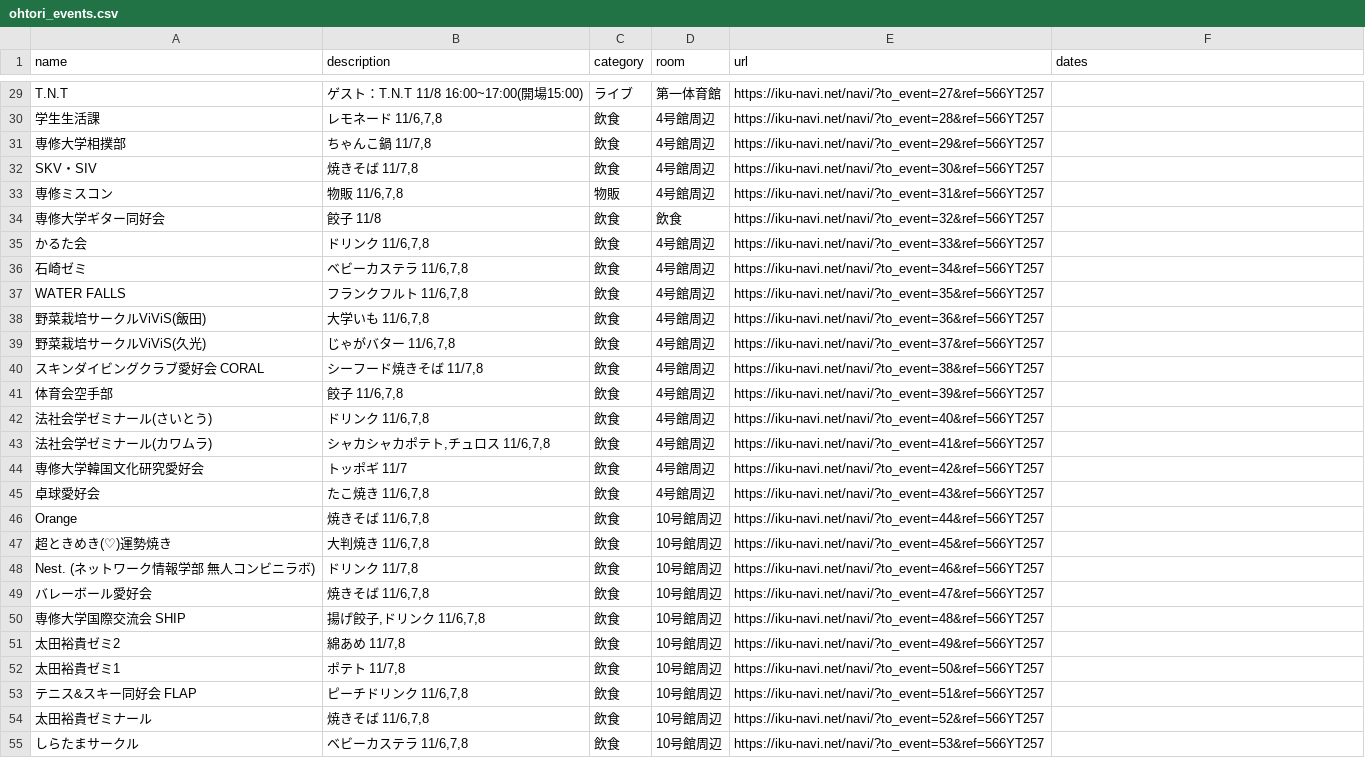
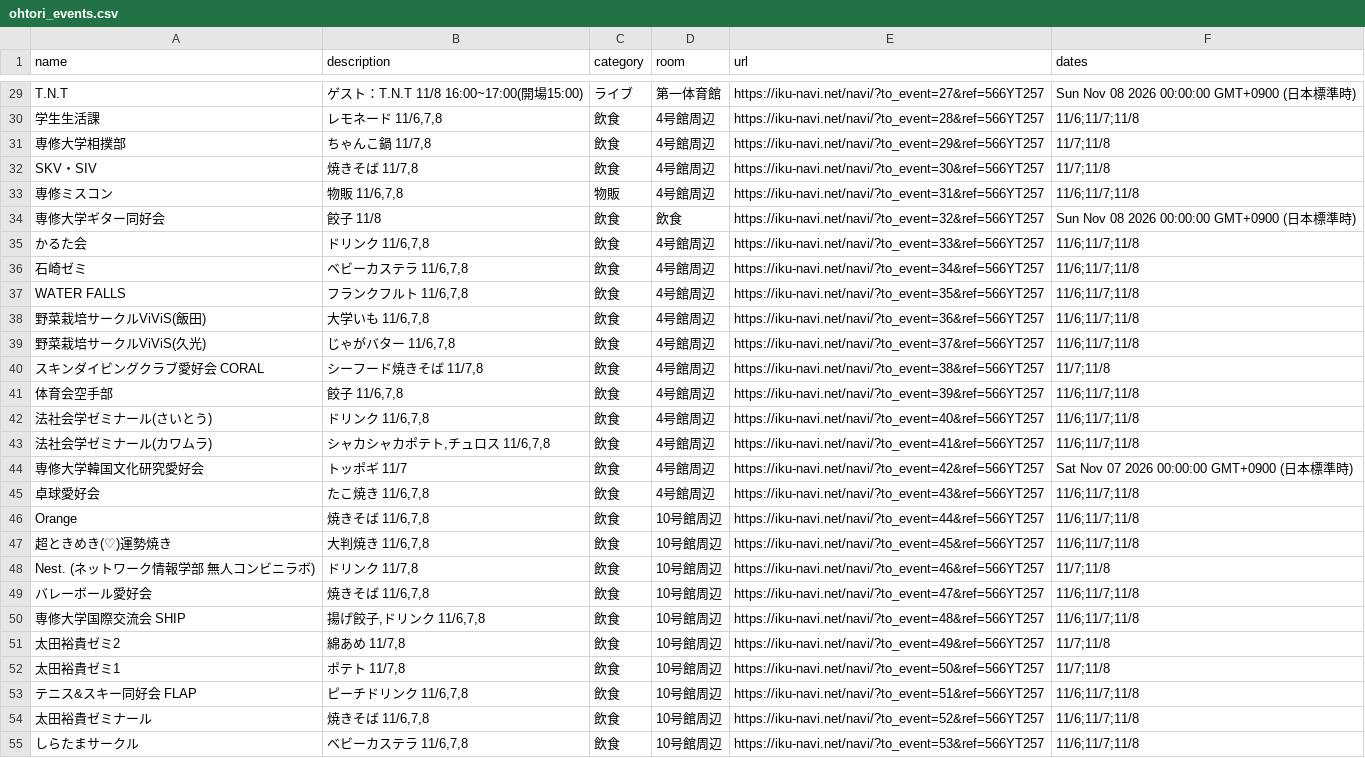
Before and after one commit to SenARMapOrg/SenARMapProject_2026, a CSV file: programs/html/ohtori_events/ohtori_events.csv, drawn as a sheet; only a part is shown, gaps mark what is left out; the diff covers the shown part only; the diff names each change by its address in the sheet, - before the commit and + after, or states it on an @@ line.

```diff
--- a/programs/html/ohtori_events/ohtori_events.csv
+++ b/programs/html/ohtori_events/ohtori_events.csv
-F29 (dates): (empty)
+F29 (dates): Sun Nov 08 2026 00:00:00 GMT+0900 (日本標準時)
-F30 (dates): (empty)
+F30 (dates): 11/6;11/7;11/8
-F31:F32 (dates): (empty)
+F31:F32 (dates): 11/7;11/8
-F33 (dates): (empty)
+F33 (dates): 11/6;11/7;11/8
-F34 (dates): (empty)
+F34 (dates): Sun Nov 08 2026 00:00:00 GMT+0900 (日本標準時)
-F35:F39 (dates): (empty)
+F35:F39 (dates): 11/6;11/7;11/8
-F40 (dates): (empty)
+F40 (dates): 11/7;11/8
-F41:F43 (dates): (empty)
+F41:F43 (dates): 11/6;11/7;11/8
-F44 (dates): (empty)
+F44 (dates): Sat Nov 07 2026 00:00:00 GMT+0900 (日本標準時)
-F45:F47 (dates): (empty)
+F45:F47 (dates): 11/6;11/7;11/8
-F48 (dates): (empty)
+F48 (dates): 11/7;11/8
-F49:F50 (dates): (empty)
+F49:F50 (dates): 11/6;11/7;11/8
-F51:F52 (dates): (empty)
+F51:F52 (dates): 11/7;11/8
-F53:F55 (dates): (empty)
+F53:F55 (dates): 11/6;11/7;11/8
```
Also changed, not shown: 104 edited cells elsewhere in this file.
